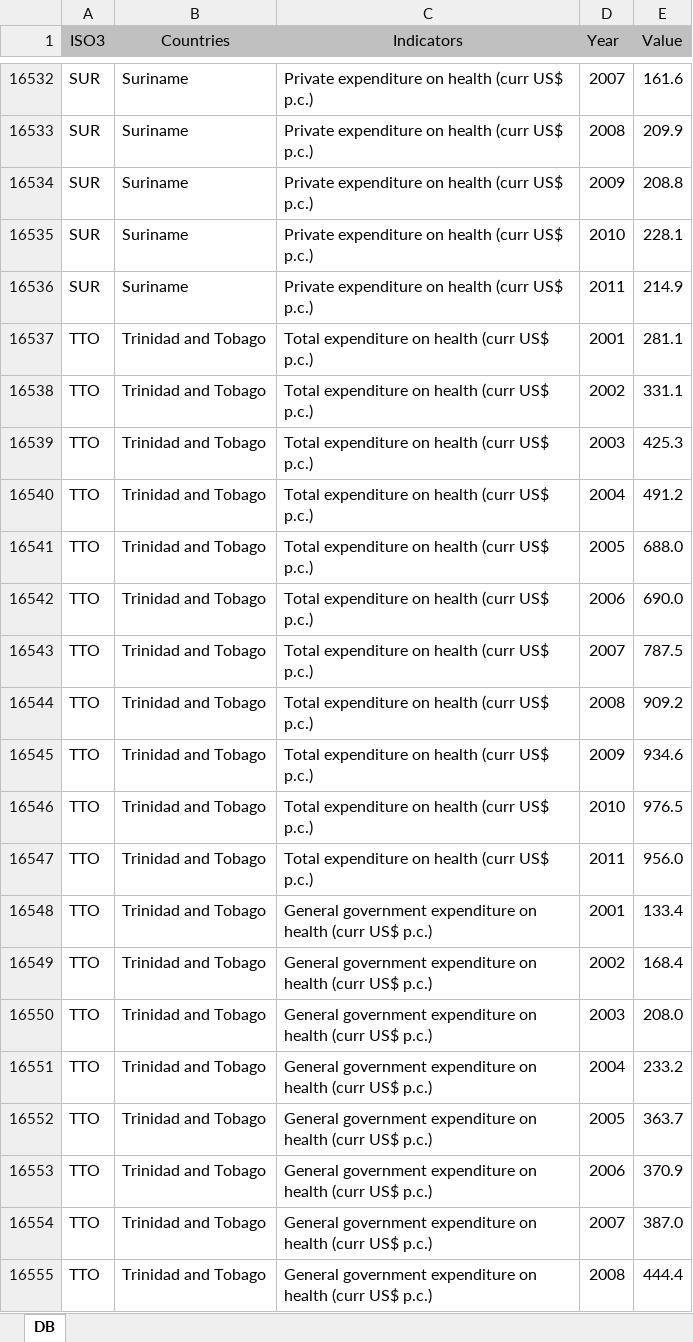
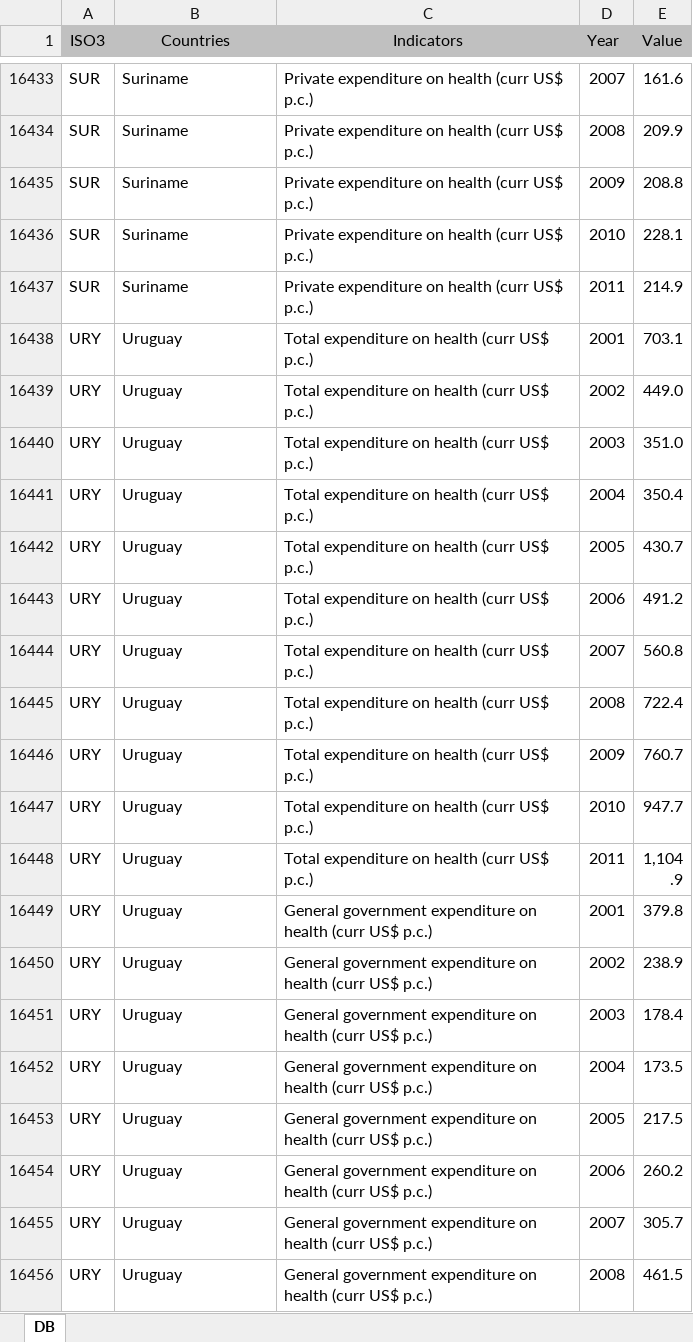
Before and after one commit to ajgara/whoscorecards, an Excel workbook: recipients/data/Table1.xlsx, sheet DB, drawn as a sheet; only a part is shown, gaps mark what is left out; the shorter side is filled out with more unchanged rows; values as stored, in another font and other column widths than the file's, no borders; charts and pictures not drawn; the diff covers the shown part only; the diff names each change by its address in the sheet, - before the commit and + after, or states it on an @@ line.

Commit message:
Updated table1

```diff
--- a/recipients/data/Table1.xlsx (sheet DB)
+++ b/recipients/data/Table1.xlsx (sheet DB)
-row 16537: TTO | Trinidad and Tobago | Total expenditure on health (curr US$ p.c.) | 2001 | 281.1
-row 16538: TTO | Trinidad and Tobago | Total expenditure on health (curr US$ p.c.) | 2002 | 331.1
-row 16539: TTO | Trinidad and Tobago | Total expenditure on health (curr US$ p.c.) | 2003 | 425.3
-row 16540: TTO | Trinidad and Tobago | Total expenditure on health (curr US$ p.c.) | 2004 | 491.2
-row 16541: TTO | Trinidad and Tobago | Total expenditure on health (curr US$ p.c.) | 2005 | 688.0
-row 16542: TTO | Trinidad and Tobago | Total expenditure on health (curr US$ p.c.) | 2006 | 690.0
-row 16543: TTO | Trinidad and Tobago | Total expenditure on health (curr US$ p.c.) | 2007 | 787.5
-row 16544: TTO | Trinidad and Tobago | Total expenditure on health (curr US$ p.c.) | 2008 | 909.2
-row 16545: TTO | Trinidad and Tobago | Total expenditure on health (curr US$ p.c.) | 2009 | 934.6
-row 16546: TTO | Trinidad and Tobago | Total expenditure on health (curr US$ p.c.) | 2010 | 976.5
-row 16547: TTO | Trinidad and Tobago | Total expenditure on health (curr US$ p.c.) | 2011 | 956.0
-row 16548: TTO | Trinidad and Tobago | General government expenditure on health (curr US$ p.c.) | 2001 | 133.4
-row 16549: TTO | Trinidad and Tobago | General government expenditure on health (curr US$ p.c.) | 2002 | 168.4
-row 16550: TTO | Trinidad and Tobago | General government expenditure on health (curr US$ p.c.) | 2003 | 208.0
-row 16551: TTO | Trinidad and Tobago | General government expenditure on health (curr US$ p.c.) | 2004 | 233.2
-row 16552: TTO | Trinidad and Tobago | General government expenditure on health (curr US$ p.c.) | 2005 | 363.7
-row 16553: TTO | Trinidad and Tobago | General government expenditure on health (curr US$ p.c.) | 2006 | 370.9
-row 16554: TTO | Trinidad and Tobago | General government expenditure on health (curr US$ p.c.) | 2007 | 387.0
-row 16555: TTO | Trinidad and Tobago | General government expenditure on health (curr US$ p.c.) | 2008 | 444.4
```
Also changed, not shown: 179 removed rows and 33 edited cells elsewhere in this sheet, formulas that keep their value.
